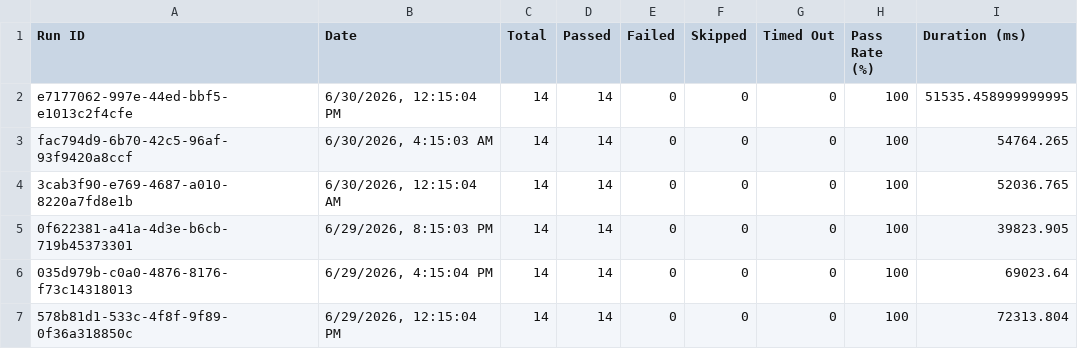
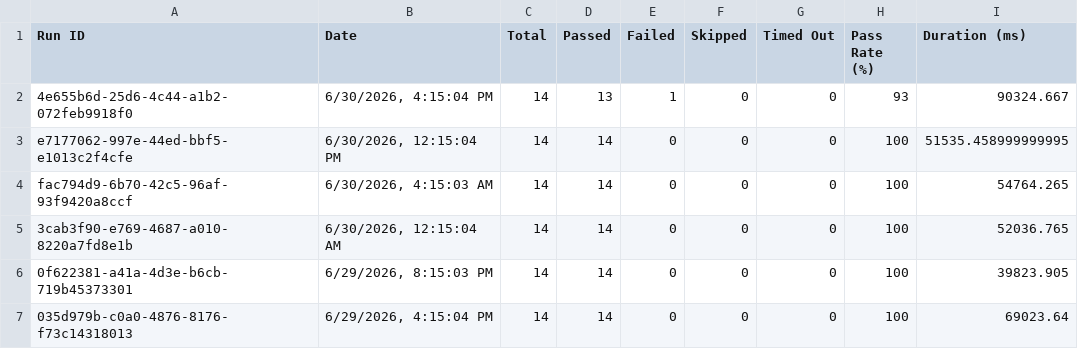
Before and after one commit to saira-uwc/asksam-datascience-automation, a CSV file: docs/exports/all-runs-summary.csv, drawn as a sheet; only a part is shown; the shorter side is filled out with more unchanged rows; the diff names each change by its address in the sheet, - before the commit and + after, or states it on an @@ line.

```diff
--- a/docs/exports/all-runs-summary.csv
+++ b/docs/exports/all-runs-summary.csv
+row 2: 4e655b6d-25d6-4c44-a1b2-072feb9918f0 | 6/30/2026, 4:15:04 PM | 14 | 13 | 1 | 0 | 0 | 93 | 90324.667
```
Also changed, not shown: docs/exports/current-run.csv, 18 other files.
